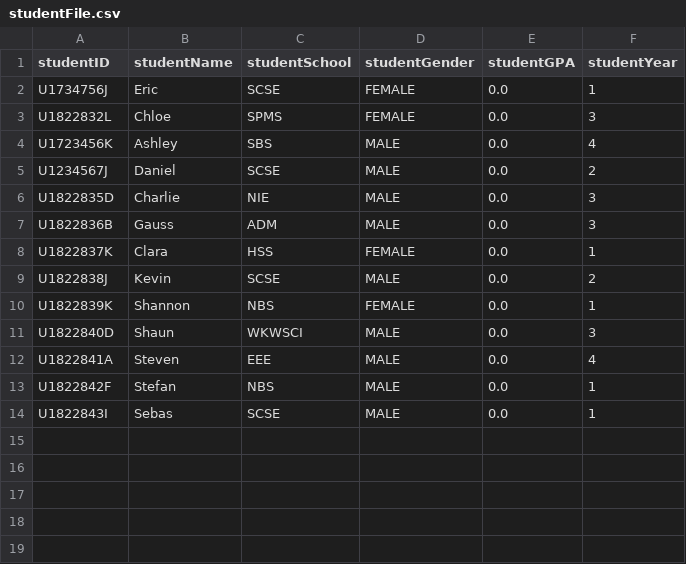
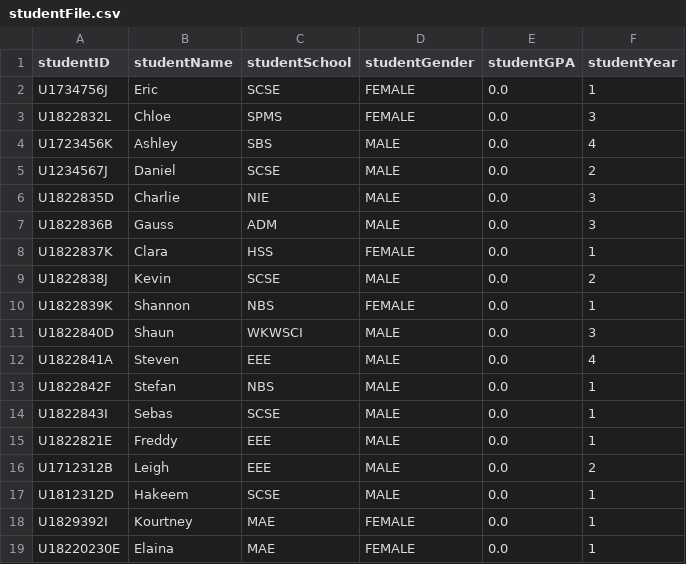
Before and after one commit to ERICCYS/CZ2002-SCRAME-Application, a CSV file: CZ2002-SCRAME-Application/data/studentFile.csv, drawn as a sheet.

```diff
--- a/CZ2002-SCRAME-Application/data/studentFile.csv
+++ b/CZ2002-SCRAME-Application/data/studentFile.csv
@@ -14 +14,6 @@ U1822842F,Stefan,NBS,MALE,0.0,1
 U1822843I,Sebas,SCSE,MALE,0.0,1
+U1822821E,Freddy,EEE,MALE,0.0,1
+U1712312B,Leigh,EEE,MALE,0.0,2
+U1812312D,Hakeem,SCSE,MALE,0.0,1
+U1829392I,Kourtney,MAE,FEMALE,0.0,1
+U18220230E,Elaina,MAE,FEMALE,0.0,1
```
Also changed, not shown: CZ2002-SCRAME-Application/data/courseFile.csv, 2 other files.
